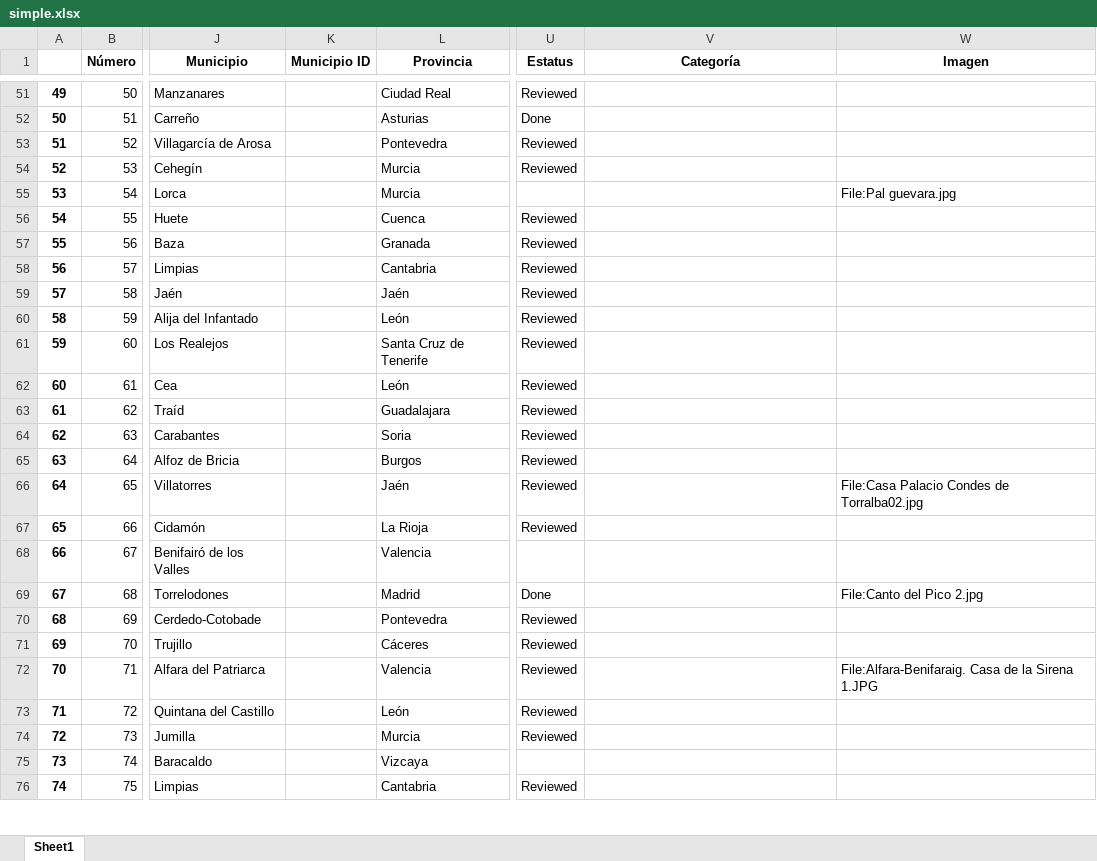
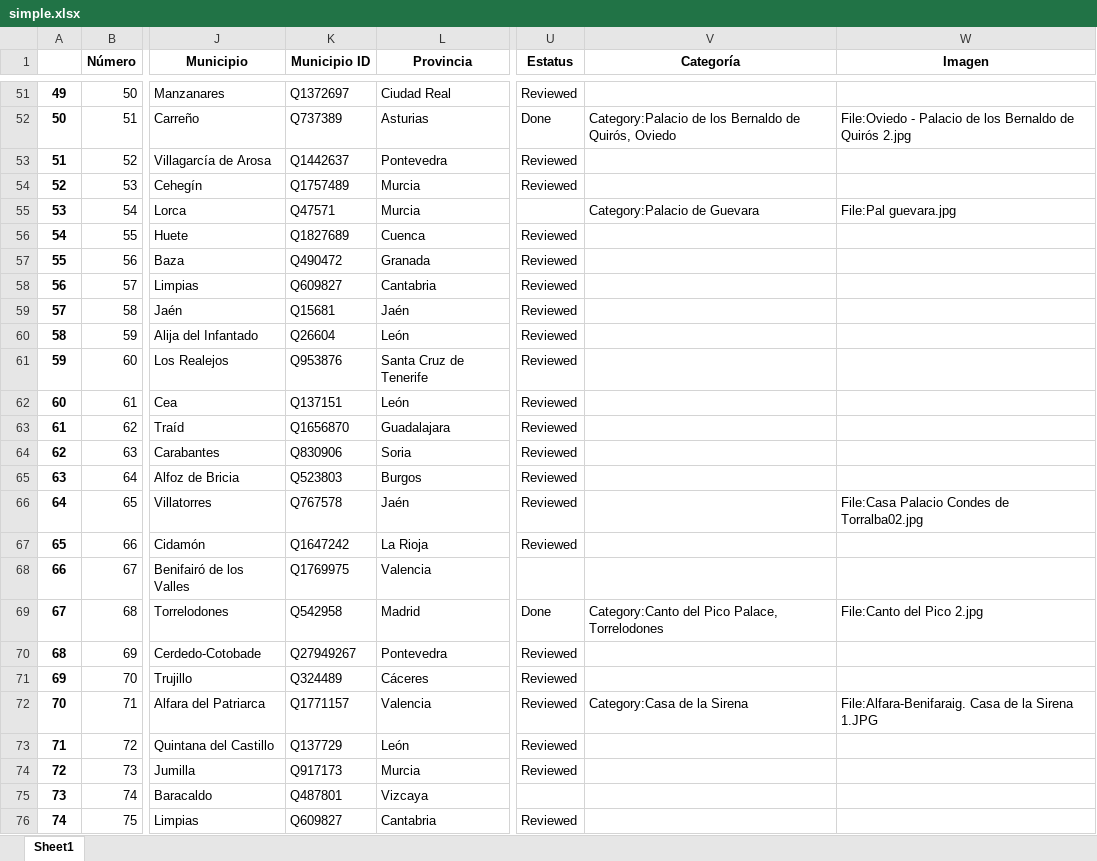
Before and after one commit to miguel-angel-monjas/red_list, an Excel workbook: simple.xlsx, sheet Sheet1, drawn as a sheet; only a part is shown, gaps mark what is left out; values as stored, in another font and other column widths than the file's, no borders; the diff covers the shown part only; the diff names each change by its address in the sheet, - before the commit and + after, or states it on an @@ line.

```diff
--- a/simple.xlsx (sheet Sheet1)
+++ b/simple.xlsx (sheet Sheet1)
-K51 (Municipio ID): (empty)
+K51 (Municipio ID): Q1372697
-K52 (Municipio ID): (empty)
+K52 (Municipio ID): Q737389
-V52 (Categoría): (empty)
+V52 (Categoría): Category:Palacio de los Bernaldo de Quirós, Oviedo
-W52 (Imagen): (empty)
+W52 (Imagen): File:Oviedo - Palacio de los Bernaldo de Quirós 2.jpg
-K53 (Municipio ID): (empty)
+K53 (Municipio ID): Q1442637
-K54 (Municipio ID): (empty)
+K54 (Municipio ID): Q1757489
-K55 (Municipio ID): (empty)
+K55 (Municipio ID): Q47571
-V55 (Categoría): (empty)
+V55 (Categoría): Category:Palacio de Guevara
-K56 (Municipio ID): (empty)
+K56 (Municipio ID): Q1827689
-K57 (Municipio ID): (empty)
+K57 (Municipio ID): Q490472
-K58 (Municipio ID): (empty)
+K58 (Municipio ID): Q609827
-K59 (Municipio ID): (empty)
+K59 (Municipio ID): Q15681
-K60 (Municipio ID): (empty)
+K60 (Municipio ID): Q26604
-K61 (Municipio ID): (empty)
+K61 (Municipio ID): Q953876
-K62 (Municipio ID): (empty)
+K62 (Municipio ID): Q137151
-K63 (Municipio ID): (empty)
+K63 (Municipio ID): Q1656870
-K64 (Municipio ID): (empty)
+K64 (Municipio ID): Q830906
-K65 (Municipio ID): (empty)
+K65 (Municipio ID): Q523803
-K66 (Municipio ID): (empty)
+K66 (Municipio ID): Q767578
-K67 (Municipio ID): (empty)
+K67 (Municipio ID): Q1647242
-K68 (Municipio ID): (empty)
+K68 (Municipio ID): Q1769975
-K69 (Municipio ID): (empty)
+K69 (Municipio ID): Q542958
-V69 (Categoría): (empty)
+V69 (Categoría): Category:Canto del Pico Palace, Torrelodones
-K70 (Municipio ID): (empty)
+K70 (Municipio ID): Q27949267
-K71 (Municipio ID): (empty)
+K71 (Municipio ID): Q324489
-K72 (Municipio ID): (empty)
+K72 (Municipio ID): Q1771157
-V72 (Categoría): (empty)
+V72 (Categoría): Category:Casa de la Sirena
-K73 (Municipio ID): (empty)
+K73 (Municipio ID): Q137729
-K74 (Municipio ID): (empty)
+K74 (Municipio ID): Q917173
-K75 (Municipio ID): (empty)
+K75 (Municipio ID): Q487801
-K76 (Municipio ID): (empty)
+K76 (Municipio ID): Q609827
```
Also changed, not shown: 1020 edited cells elsewhere in this sheet, 1 other file.
